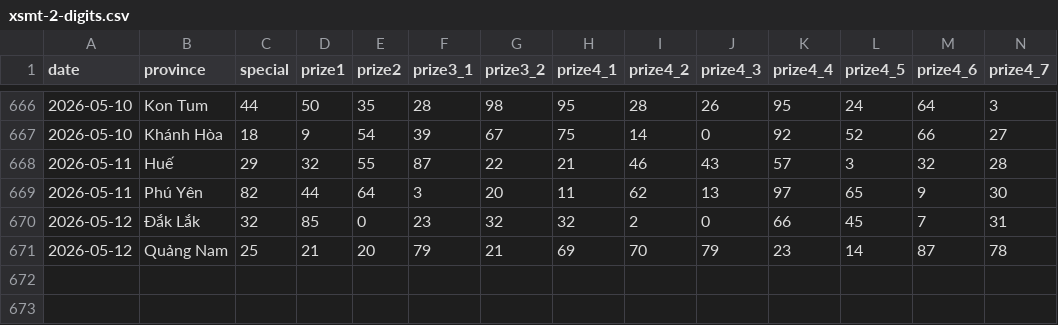
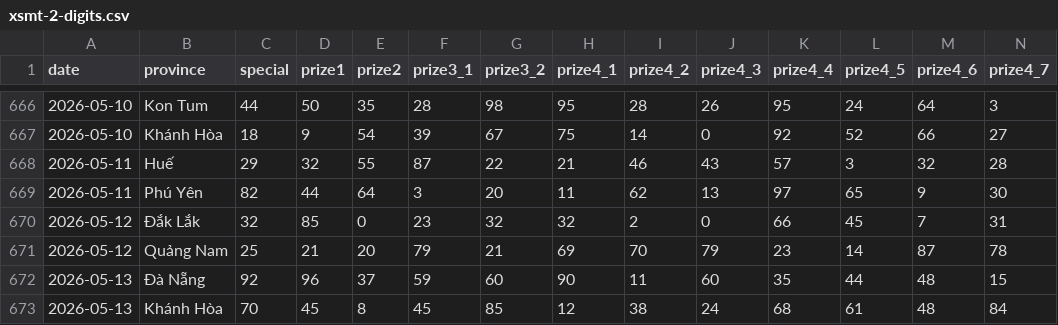
Before and after one commit to aloha123890/vietnam-lottery, a CSV file: data/xsmt-2-digits.csv, drawn as a sheet; only a part is shown, gaps mark what is left out; rows hold the shown columns only; the diff names each change by its address in the sheet, - before the commit and + after, or states it on an @@ line.

```diff
--- a/data/xsmt-2-digits.csv
+++ b/data/xsmt-2-digits.csv
+row 672: 2026-05-13 | Đà Nẵng | 92 | 96 | 37 | 59 | 60 | 90 | 11 | 60 | 35 | 44 | 48 | 15
+row 673: 2026-05-13 | Khánh Hòa | 70 | 45 | 8 | 45 | 85 | 12 | 38 | 24 | 68 | 61 | 48 | 84
```
Also changed, not shown: data/xsmt-sparse.csv, data/xsmt.csv, 8 other files.
